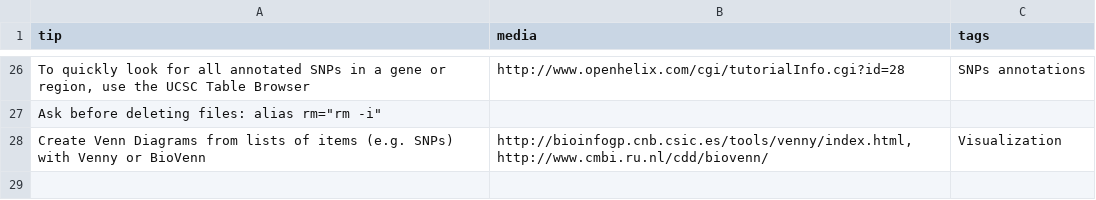
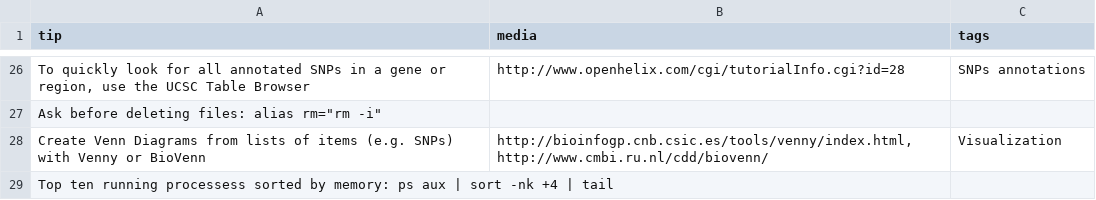
Before and after one commit to abbycabs/TOT, a CSV file: tot.csv, drawn as a sheet; only a part is shown, gaps mark what is left out; the diff names each change by its address in the sheet, - before the commit and + after, or states it on an @@ line.

Commit message:
top 10 running processess sorted by mem

```diff
--- a/tot.csv
+++ b/tot.csv
+row 29: Top ten running processess sorted by memory: ps aux | sort -nk +4 | tail
```
